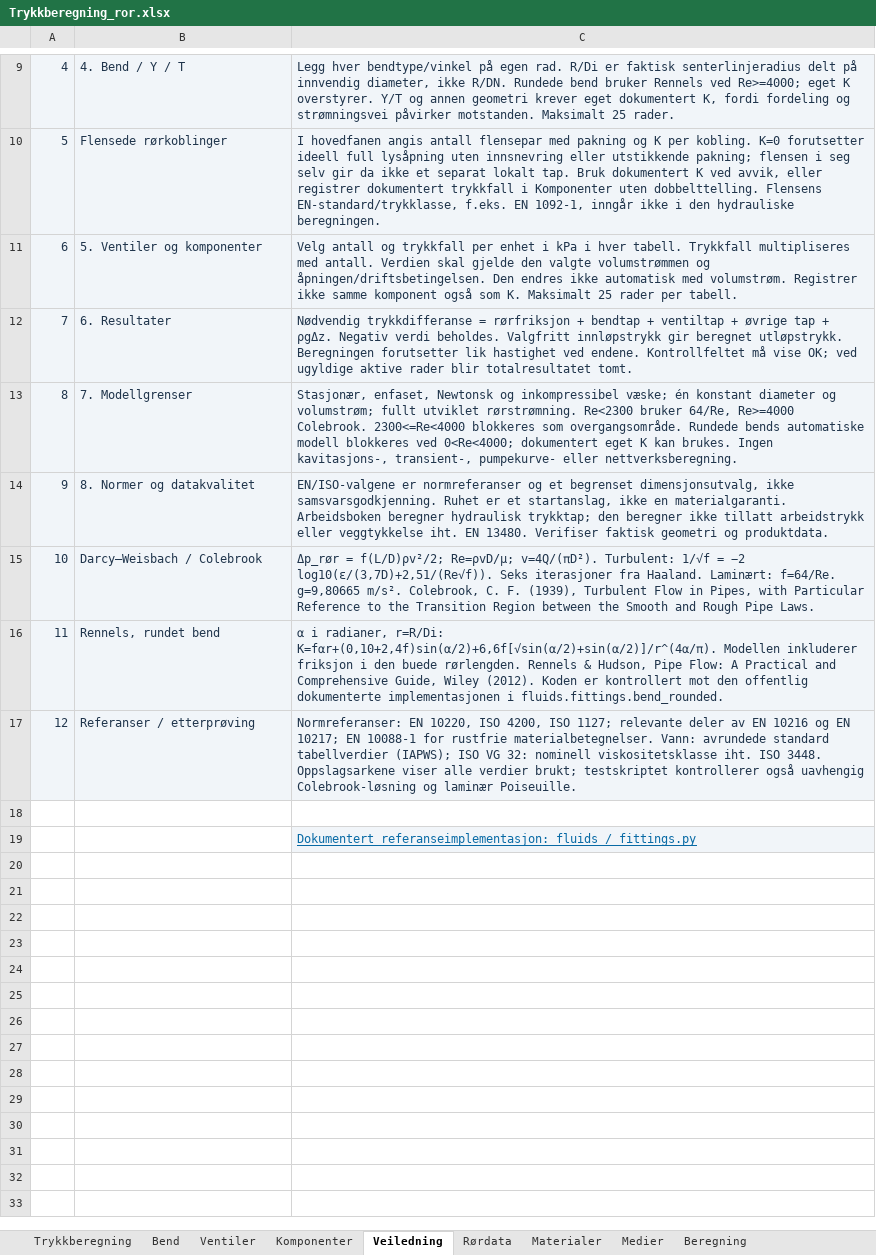
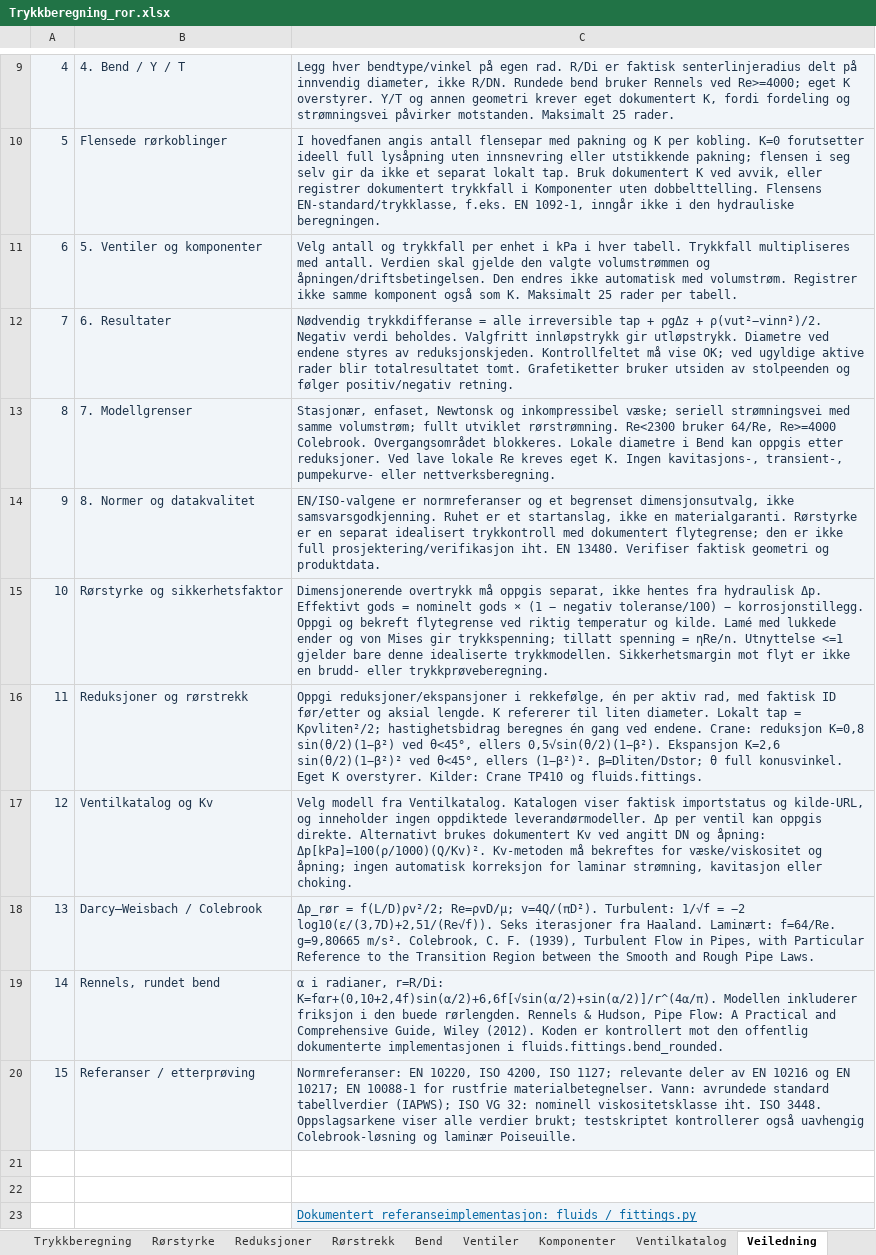
Before and after one commit to eivindmonsen-hub/R-rdimensjonering, an Excel workbook: workbooks/Trykkberegning_ror.xlsx, sheet Veiledning, drawn as a sheet; only a part is shown, gaps mark what is left out; values as stored, in another font and other column widths than the file's, no borders; addresses are those after the commit; the diff names each change by its address in the sheet, - before the commit and + after, or states it on an @@ line.

```diff
--- a/workbooks/Trykkberegning_ror.xlsx (sheet Veiledning)
+++ b/workbooks/Trykkberegning_ror.xlsx (sheet Veiledning)
+sheet tab: Rørstyrke
+sheet tab: Reduksjoner
+sheet tab: Rørstrekk
+sheet tab: Ventilkatalog
-C12: …trykkdifferanse = rørfriksjon + bendtap + ventiltap + øvrige tap + ρgΔz. Negativ verdi beholdes. Valgfritt innløpstrykk gir beregnet utløpstrykk. Beregningen forutsetter lik hastighet ved endene. Kontrollfeltet må vise OK; ved ugyldige aktive rader blir totalresultatet tomt.
+C12: …trykkdifferanse = alle irreversible tap + ρgΔz + ρ(vut²−vinn²)/2. Negativ verdi beholdes. Valgfritt innløpstrykk gir utløpstrykk. Diametre ved endene styres av reduksjonskjeden. Kontrollfeltet må vise OK; ved ugyldige aktive rader blir totalresultatet tomt. Grafetiketter bruker utsiden av stolpeenden og følger positiv/negativ retning.
-C13: …inkompressibel væske; én konstant diameter og volumstrøm; fullt utviklet rørstrømning. Re<2300 bruker 64/Re, Re>=4000 Colebrook. 2300<=Re<4000 blokkeres som overgangsområde. Rundede bends automatiske modell blokkeres ved 0<Re<4000; dokumentert eget K kan brukes. Ingen kavitasjons-,…
+C13: …inkompressibel væske; seriell strømningsvei med samme volumstrøm; fullt utviklet rørstrømning. Re<2300 bruker 64/Re, Re>=4000 Colebrook. Overgangsområdet blokkeres. Lokale diametre i Bend kan oppgis etter reduksjoner. Ved lave lokale Re kreves eget K. Ingen kavitasjons-,…
-C14: …en materialgaranti. Arbeidsboken beregner hydraulisk trykktap; den beregner ikke tillatt arbeidstrykk eller veggtykkelse iht. EN…
+C14: …en materialgaranti. Rørstyrke er en separat idealisert trykkontroll med dokumentert flytegrense; den er ikke full prosjektering/verifikasjon iht. EN…
+row 15: 10 | Rørstyrke og sikkerhetsfaktor | Dimensjonerende overtrykk må oppgis separat, ikke hentes fra hydraulisk Δp. Effektivt gods = nominelt gods × (1 − negativ toleranse/100) − korrosjonstillegg. Oppgi og bekreft flytegrense ved riktig temperatur og kilde. Lamé med lukkede ender og von Mises gir trykkspenning; tillatt spenning = ηRe/n. Utnyttelse <=1 gjelder bare denne idealiserte trykkmodellen. Sikkerhetsmargin mot flyt er ikke en brudd- eller trykkprøveberegning.
+row 16: 11 | Reduksjoner og rørstrekk | Oppgi reduksjoner/ekspansjoner i rekkefølge, én per aktiv rad, med faktisk ID før/etter og aksial lengde. K refererer til liten diameter. Lokalt tap = Kρvliten²/2; hastighetsbidrag beregnes én gang ved endene. Crane: reduksjon K=0,8 sin(θ/2)(1−β²) ved θ<45°, ellers 0,5√sin(θ/2)(1−β²). Ekspansjon K=2,6 sin(θ/2)(1−β²)² ved θ<45°, ellers (1−β²)². β=Dliten/Dstor; θ full konusvinkel. Eget K overstyrer. Kilder: Crane TP410 og fluids.fittings.
+row 17: 12 | Ventilkatalog og Kv | Velg modell fra Ventilkatalog. Katalogen viser faktisk importstatus og kilde-URL, og inneholder ingen oppdiktede leverandørmodeller. Δp per ventil kan oppgis direkte. Alternativt brukes dokumentert Kv ved angitt DN og åpning: Δp[kPa]=100(ρ/1000)(Q/Kv)². Kv-metoden må bekreftes for væske/viskositet og åpning; ingen automatisk korreksjon for laminar strømning, kavitasjon eller choking.
@@ column A renumbered between rows 18 and 20 @@
+row 22: (empty)
```
Also changed, not shown: sheet Ventiler, sheet Trykkberegning, sheet Beregning, sheet Bend, formulas that keep their value, hidden cells, charts or pictures, 5 other files.
